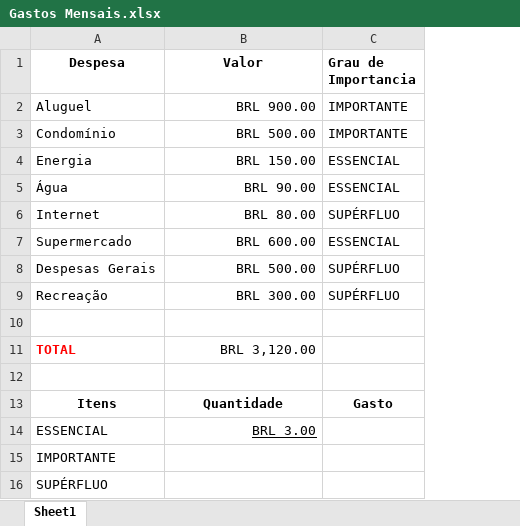
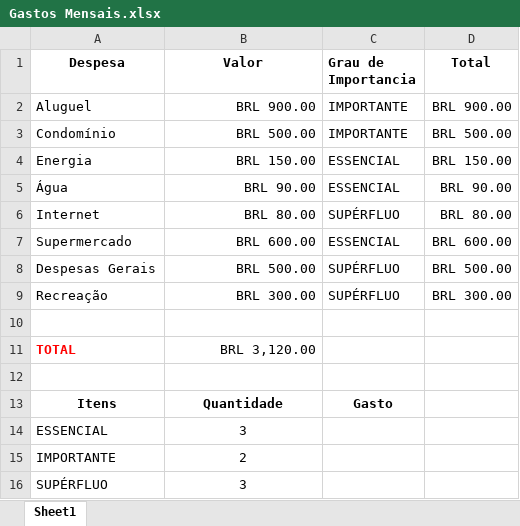
Before and after one commit to guilhermeapassos/Trabalhos-de-Informatica, an Excel workbook: Gastos Mensais.xlsx, sheet Sheet1, drawn as a sheet; values as stored, in another font and other column widths than the file's, no borders; the diff names each change by its address in the sheet, - before the commit and + after, or states it on an @@ line.

Commit message:
Add files via upload

```diff
--- a/Gastos Mensais.xlsx (sheet Sheet1)
+++ b/Gastos Mensais.xlsx (sheet Sheet1)
+column D (Total), rows 2-9: BRL 900.00 | BRL 500.00 | BRL 150.00 | BRL 90.00 | BRL 80.00 | BRL 600.00 | BRL 500.00 | BRL 300.00
-B14 (Valor): BRL 3.00
+B14 (Valor): 3
@@ B14 underline: on → off, alignment: right → center @@
-B15 (Valor): (empty)
+B15 (Valor): 2
-B16 (Valor): (empty)
+B16 (Valor): 3
```
